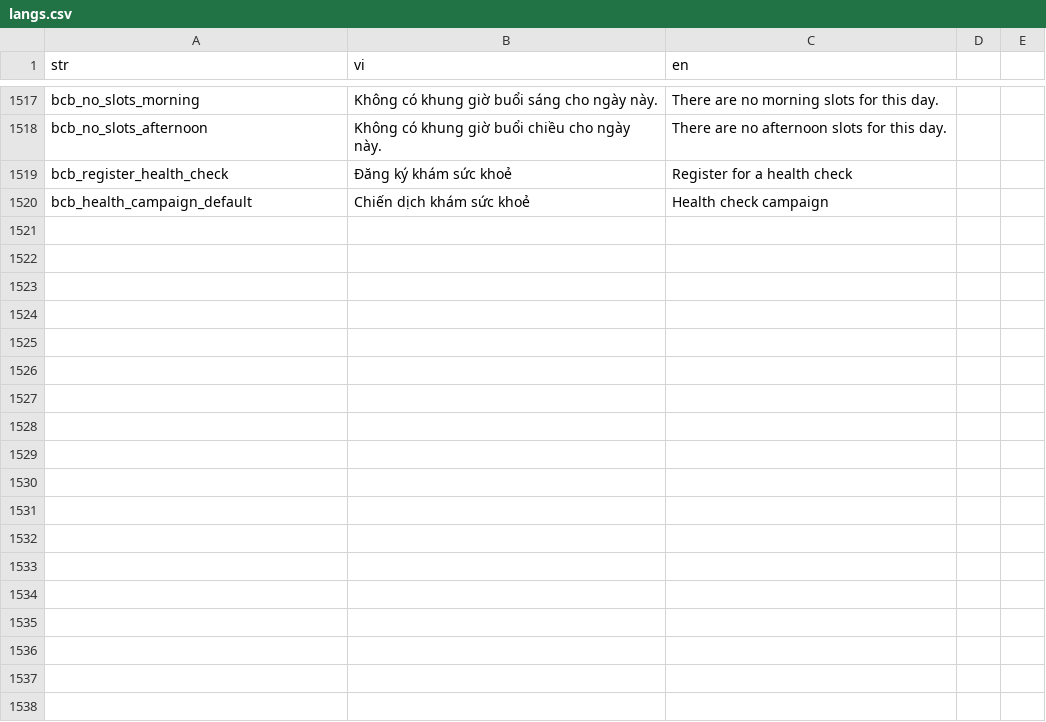
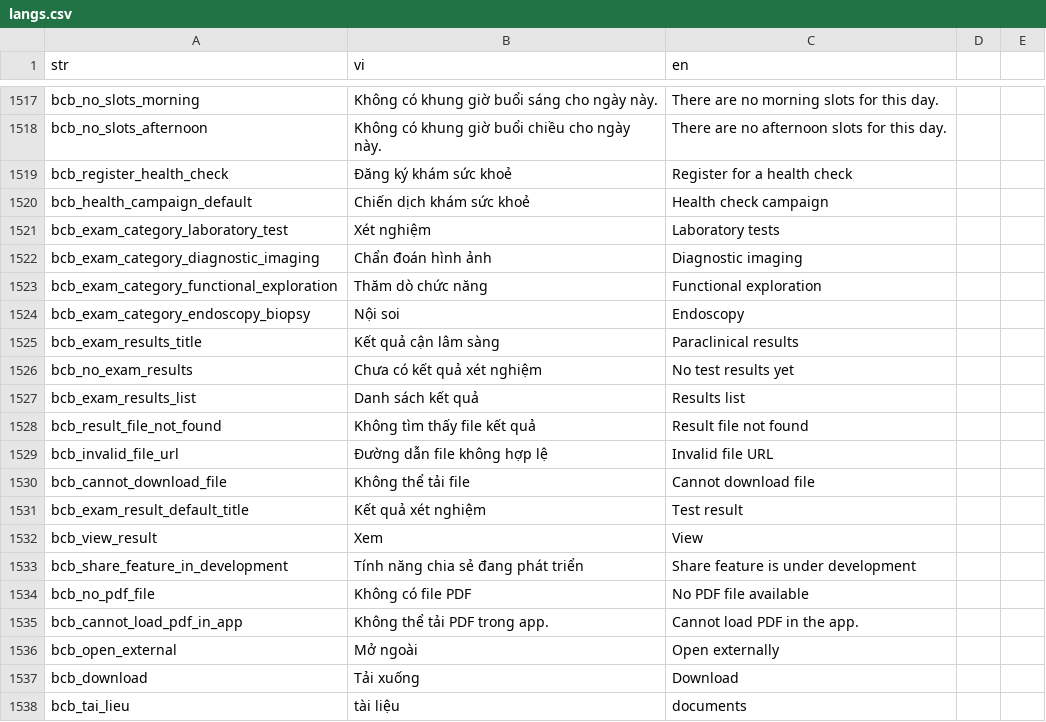
Before and after one commit to diab-machine-2/diab-flutter-mobile, a CSV file: lib/res/translations/langs.csv, drawn as a sheet; only a part is shown, gaps mark what is left out.

Commit message:
implement UI view lab result pdf

```diff
--- a/lib/res/translations/langs.csv
+++ b/lib/res/translations/langs.csv
@@ -1522 +1522,19 @@ bcb_register_health_check,"Đăng ký khám sức khoẻ","Register for a health
 bcb_health_campaign_default,"Chiến dịch khám sức khoẻ","Health check campaign"
+bcb_exam_category_laboratory_test,"Xét nghiệm","Laboratory tests",
+bcb_exam_category_diagnostic_imaging,"Chẩn đoán hình ảnh","Diagnostic imaging",
+bcb_exam_category_functional_exploration,"Thăm dò chức năng","Functional exploration",
+bcb_exam_category_endoscopy_biopsy,"Nội soi","Endoscopy",
+bcb_exam_results_title,"Kết quả cận lâm sàng","Paraclinical results",
+bcb_no_exam_results,"Chưa có kết quả xét nghiệm","No test results yet",
+bcb_exam_results_list,"Danh sách kết quả","Results list",
+bcb_result_file_not_found,"Không tìm thấy file kết quả","Result file not found",
+bcb_invalid_file_url,"Đường dẫn file không hợp lệ","Invalid file URL",
+bcb_cannot_download_file,"Không thể tải file","Cannot download file",
+bcb_exam_result_default_title,"Kết quả xét nghiệm","Test result",
+bcb_view_result,"Xem","View",
+bcb_share_feature_in_development,"Tính năng chia sẻ đang phát triển","Share feature is under development",
+bcb_no_pdf_file,"Không có file PDF","No PDF file available",
+bcb_cannot_load_pdf_in_app,"Không thể tải PDF trong app.","Cannot load PDF in the app.",
+bcb_open_external,"Mở ngoài","Open externally",
+bcb_download,"Tải xuống","Download"
+bcb_tai_lieu,"tài liệu","documents"
```
Also changed, not shown: 21 other files.
